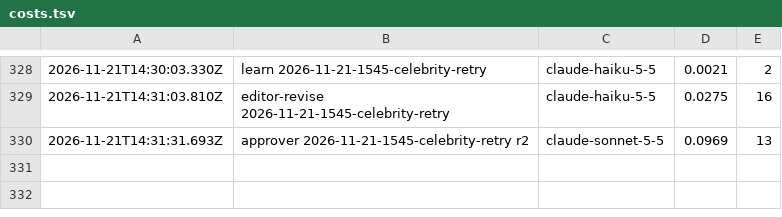
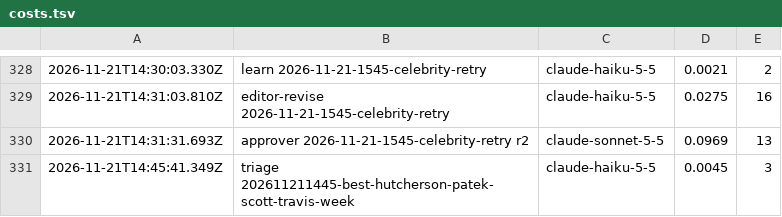
Before and after one commit to nmkr321/watchwireco, a TSV file: watch-wire-engine/logs/costs.tsv, drawn as a sheet; only a part is shown, gaps mark what is left out; the diff names each change by its address in the sheet, - before the commit and + after, or states it on an @@ line.

Commit message:
engine: tick  2026-11-21T14:45Z

```diff
--- a/watch-wire-engine/logs/costs.tsv
+++ b/watch-wire-engine/logs/costs.tsv
+row 331: 2026-11-21T14:45:41.349Z | triage 202611211445-best-hutcherson-patek-scott-travis-week | claude-haiku-5-5 | 0.0045 | 3
```
Also changed, not shown: 4 other files.
